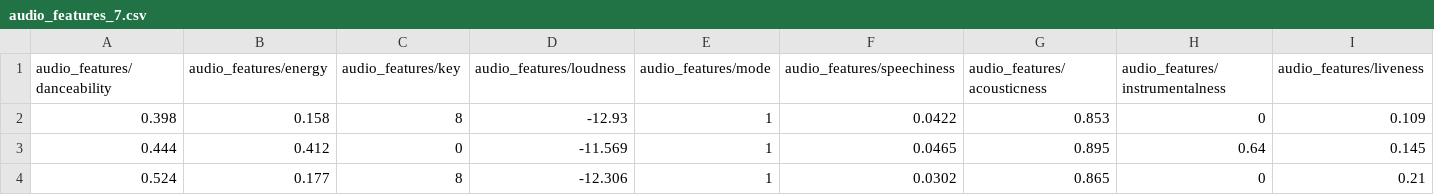
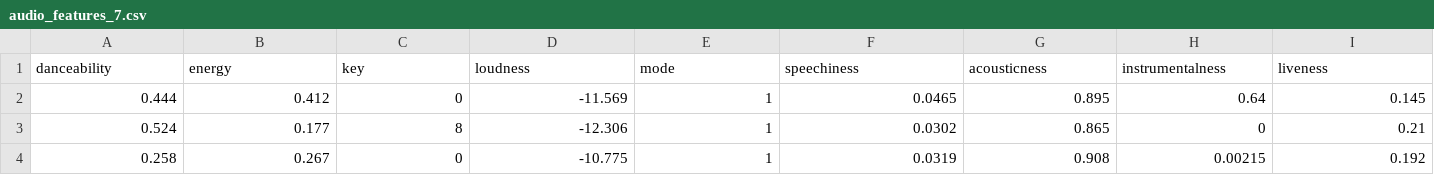
Before and after one commit to jkrizm/Project4, a CSV file: CSV Files/audio_features_7.csv (was audio_files(6-26)CSVs/audio_features_7.csv), drawn as a sheet; only a part is shown; the shorter side is filled out with more unchanged rows; removed rows and columns are numbered as before the commit, all else as after; rows hold the shown columns only; the diff names each change by its address in the sheet, - before the commit and + after, or states it on an @@ line.

```diff
--- a/audio_files(6-26)CSVs/audio_features_7.csv
+++ b/CSV Files/audio_features_7.csv
-row 1: audio_features/danceability | audio_features/energy | audio_features/key | audio_features/loudness | audio_features/mode | audio_features/speechiness | audio_features/acousticness | audio_features/instrumentalness | audio_features/liveness
-row 2: 0.398 | 0.158 | 8 | -12.93 | 1 | 0.0422 | 0.853 | 0 | 0.109
+row 1: danceability | energy | key | loudness | mode | speechiness | acousticness | instrumentalness | liveness
```
Also changed, not shown: CSV Files/audio_features_10.csv, CSV Files/audio_features_11.csv, 44 other files.
